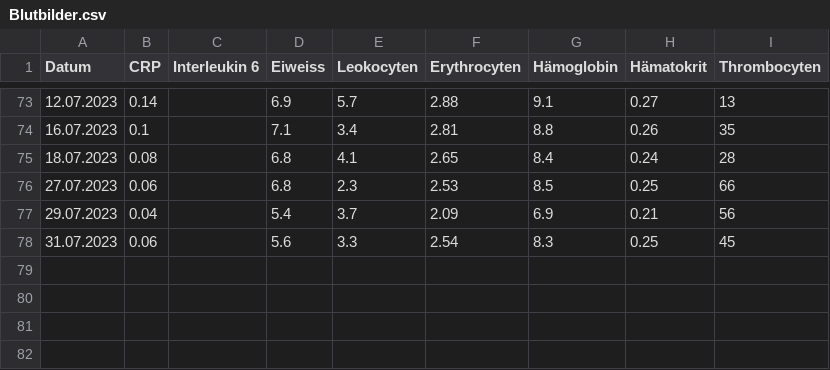
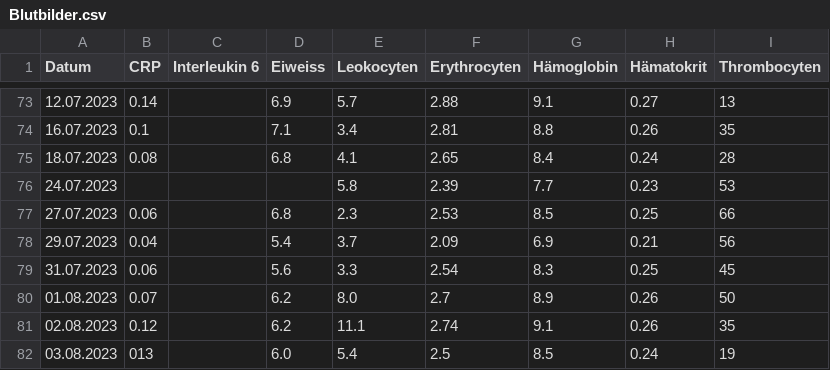
Before and after one commit to schwarzerkaffee80/blood_dashboard, a CSV file: Blutbilder.csv, drawn as a sheet; only a part is shown, gaps mark what is left out; the diff names each change by its address in the sheet, - before the commit and + after, or states it on an @@ line.

Commit message:
Update Blutbild 0308

```diff
--- a/Blutbilder.csv
+++ b/Blutbilder.csv
+row 76: 24.07.2023 |  |  |  | 5.8 | 2.39 | 7.7 | 0.23 | 53
+row 80: 01.08.2023 | 0.07 |  | 6.2 | 8.0 | 2.7 | 8.9 | 0.26 | 50
+row 81: 02.08.2023 | 0.12 |  | 6.2 | 11.1 | 2.74 | 9.1 | 0.26 | 35
+row 82: 03.08.2023 | 013 |  | 6.0 | 5.4 | 2.5 | 8.5 | 0.24 | 19
```
